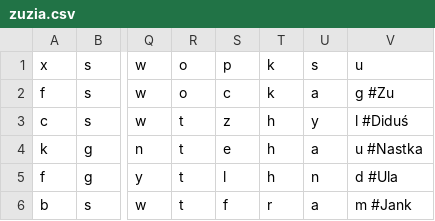
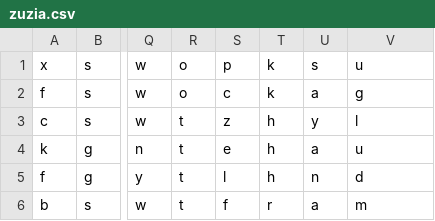
Before and after one commit to Kshys13k/IntroductionToAIProjects, a CSV file: Lab4/zuzia.csv, drawn as a sheet; only a part is shown, gaps mark what is left out; the diff names each change by its address in the sheet, - before the commit and + after, or states it on an @@ line.

```diff
--- a/Lab4/zuzia.csv
+++ b/Lab4/zuzia.csv
-V2: g #Zu
+V2: g
-V3: l #Diduś
+V3: l
-V4: u #Nastka
+V4: u
-V5: d #Ula
+V5: d
-V6: m #Jank
+V6: m
```
Also changed, not shown: 2 other files.
